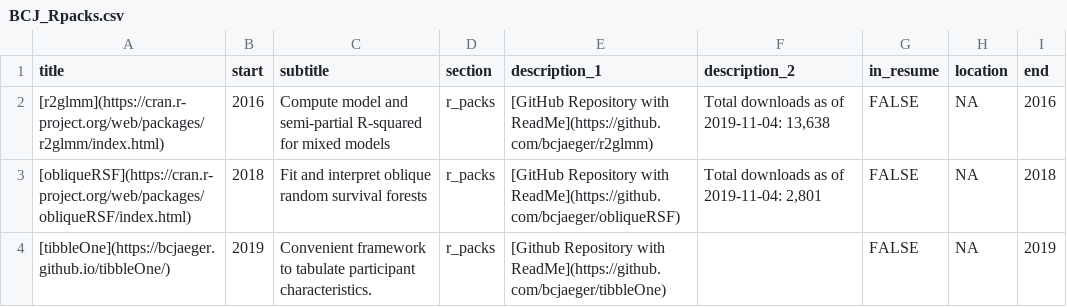
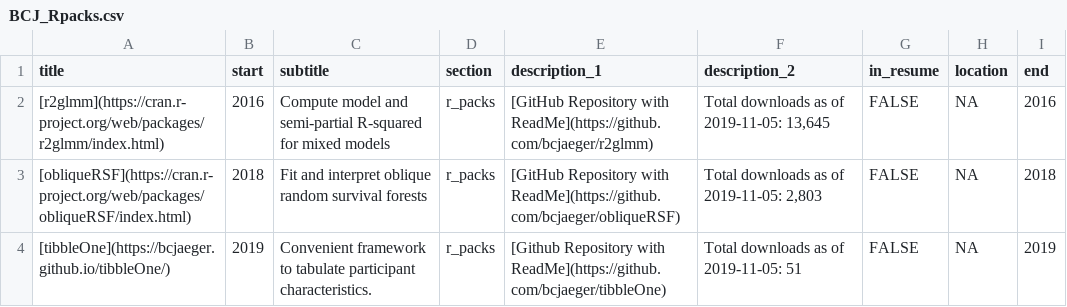
Before and after one commit to bcjaeger/CV-BCJ, a CSV file: data/output/BCJ_Rpacks.csv, drawn as a sheet.

```diff
--- a/data/output/BCJ_Rpacks.csv
+++ b/data/output/BCJ_Rpacks.csv
@@ -1,4 +1,4 @@
 title,start,subtitle,section,description_1,description_2,in_resume,location,end
-[r2glmm](https://cran.r-project.org/web/packages/r2glmm/index.html),2016,Compute model and semi-partial R-squared for mixed models,r_packs,[GitHub Repository with ReadMe](https://github.com/bcjaeger/r2glmm),"Total downloads as of 2019-11-04: 13,638",FALSE,NA,2016
-[obliqueRSF](https://cran.r-project.org/web/packages/obliqueRSF/index.html),2018,Fit and interpret oblique random survival forests,r_packs,[GitHub Repository with ReadMe](https://github.com/bcjaeger/obliqueRSF),"Total downloads as of 2019-11-04: 2,801",FALSE,NA,2018
-[tibbleOne](https://bcjaeger.github.io/tibbleOne/),2019,Convenient framework to tabulate participant characteristics.,r_packs,[Github Repository with ReadMe](https://github.com/bcjaeger/tibbleOne),,FALSE,NA,2019
+[r2glmm](https://cran.r-project.org/web/packages/r2glmm/index.html),2016,Compute model and semi-partial R-squared for mixed models,r_packs,[GitHub Repository with ReadMe](https://github.com/bcjaeger/r2glmm),"Total downloads as of 2019-11-05: 13,645",FALSE,NA,2016
+[obliqueRSF](https://cran.r-project.org/web/packages/obliqueRSF/index.html),2018,Fit and interpret oblique random survival forests,r_packs,[GitHub Repository with ReadMe](https://github.com/bcjaeger/obliqueRSF),"Total downloads as of 2019-11-05: 2,803",FALSE,NA,2018
+[tibbleOne](https://bcjaeger.github.io/tibbleOne/),2019,Convenient framework to tabulate participant characteristics.,r_packs,[Github Repository with ReadMe](https://github.com/bcjaeger/tibbleOne),Total downloads as of 2019-11-05: 51,FALSE,NA,2019
```
Also changed, not shown: data/BCJ.csv, data/output/BCJ_Publications.csv, 4 other files.
